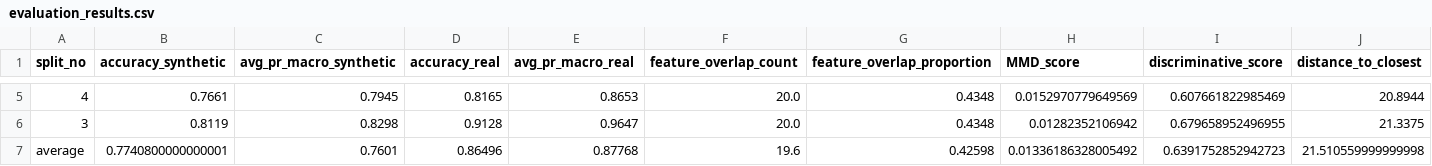
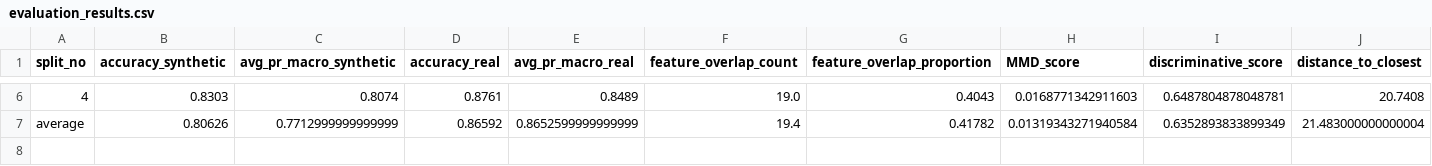
Before and after one commit to not-a-feature/CAMDA25_NoisyDiffusion, a CSV file: TCGA-BRCA/evaluation_results.csv, drawn as a sheet; only a part is shown, gaps mark what is left out; removed rows and columns are numbered as before the commit, all else as after; rows hold the shown columns only; the diff covers the shown part only; the diff names each change by its address in the sheet, - before the commit and + after, or states it on an @@ line.

```diff
--- a/TCGA-BRCA/evaluation_results.csv
+++ b/TCGA-BRCA/evaluation_results.csv
-B6 (accuracy_synthetic): 0.7661
+B6 (accuracy_synthetic): 0.8303
-C6 (avg_pr_macro_synthetic): 0.7945
+C6 (avg_pr_macro_synthetic): 0.8074
-D6 (accuracy_real): 0.8165
+D6 (accuracy_real): 0.8761
-E6 (avg_pr_macro_real): 0.8653
+E6 (avg_pr_macro_real): 0.8489
-F6 (feature_overlap_count): 20.0
+F6 (feature_overlap_count): 19.0
-G6 (feature_overlap_proportion): 0.4348
+G6 (feature_overlap_proportion): 0.4043
-H6 (MMD_score): 0.0152970779649569
+H6 (MMD_score): 0.0168771342911603
-I6 (discriminative_score): 0.607661822985469
+I6 (discriminative_score): 0.6487804878048781
-J6 (distance_to_closest): 20.8944
+J6 (distance_to_closest): 20.7408
-row 6: 3 | 0.8119 | 0.8298 | 0.9128 | 0.9647 | 20.0 | 0.4348 | 0.01282352106942 | 0.679658952496955 | 21.3375
-B7 (accuracy_synthetic): 0.7740800000000001
+B7 (accuracy_synthetic): 0.80626
-C7 (avg_pr_macro_synthetic): 0.7601
+C7 (avg_pr_macro_synthetic): 0.7712999999999999
-D7 (accuracy_real): 0.86496
+D7 (accuracy_real): 0.86592
-E7 (avg_pr_macro_real): 0.87768
+E7 (avg_pr_macro_real): 0.8652599999999999
-F7 (feature_overlap_count): 19.6
+F7 (feature_overlap_count): 19.4
-G7 (feature_overlap_proportion): 0.42598
+G7 (feature_overlap_proportion): 0.41782
-H7 (MMD_score): 0.01336186328005492
+H7 (MMD_score): 0.01319343271940584
-I7 (discriminative_score): 0.6391752852942723
+I7 (discriminative_score): 0.6352893833899349
-J7 (distance_to_closest): 21.510559999999998
+J7 (distance_to_closest): 21.483000000000004
```
Also changed, not shown: 1 added row and 32 edited cells elsewhere in this file, TCGA-BRCA/synthetic_data/synthetic_labels_split_1.csv, TCGA-BRCA/synthetic_data/synthetic_labels_split_3.csv, 40 other files.
